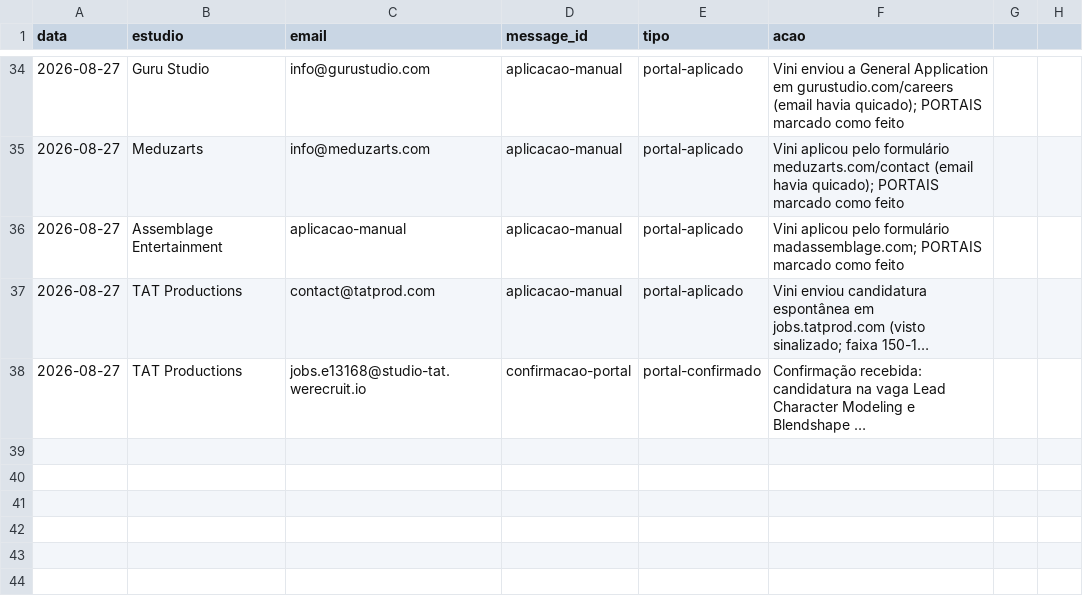
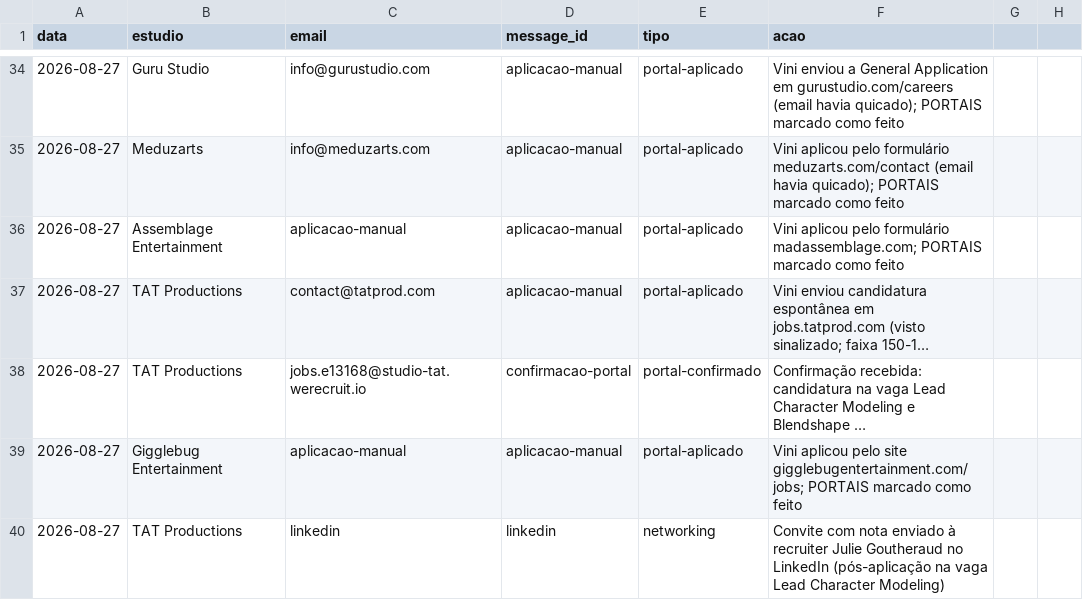
Before and after one commit to vinicavalcntiart/workbenchMA, a CSV file: automacao/processados.csv, drawn as a sheet; only a part is shown, gaps mark what is left out; long unchanged cells end in …; the diff names each change by its address in the sheet, - before the commit and + after, or states it on an @@ line.

```diff
--- a/automacao/processados.csv
+++ b/automacao/processados.csv
+row 39: 2026-08-27 | Gigglebug Entertainment | aplicacao-manual | aplicacao-manual | portal-aplicado | Vini aplicou pelo site gigglebugentertainment.com/jobs; PORTAIS marcado como feito
+row 40: 2026-08-27 | TAT Productions | linkedin | linkedin | networking | Convite com nota enviado à recruiter Julie Goutheraud no LinkedIn (pós-aplicação na vaga Lead Character Modeling)
```
Also changed, not shown: 1 other file.
